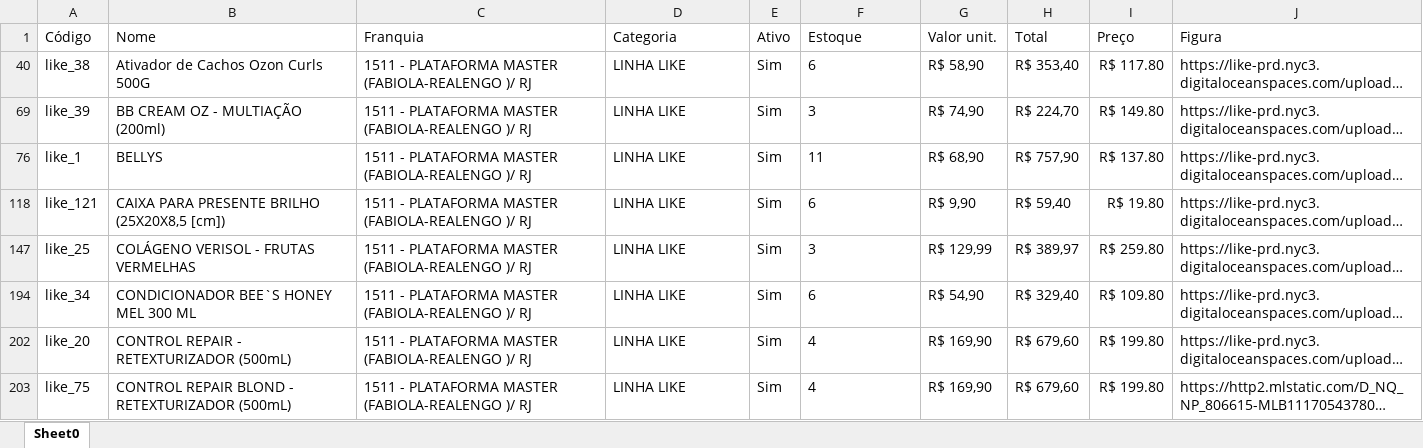
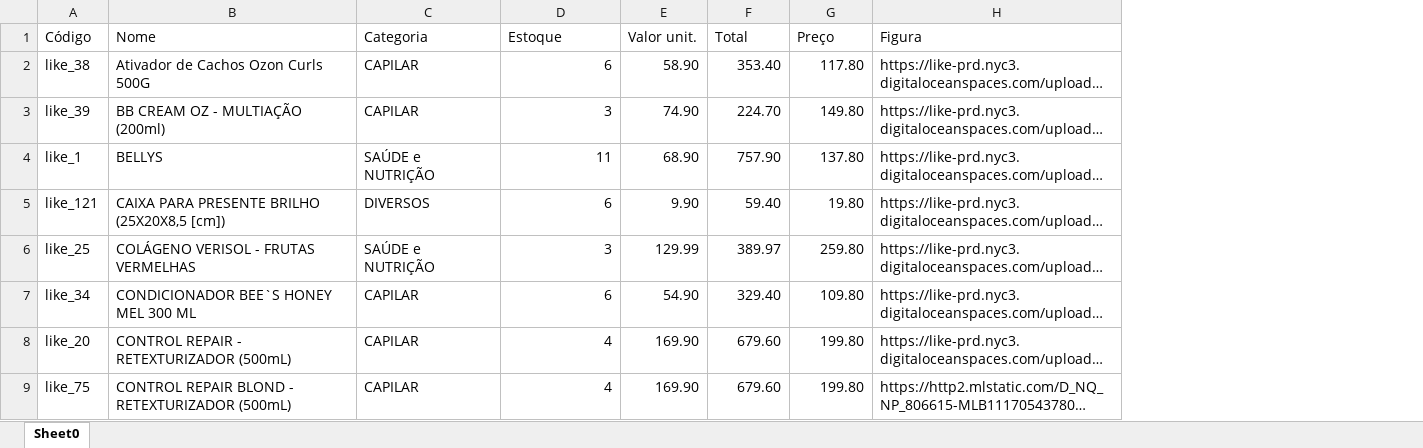
Before and after one commit to dxspimentel/AtlLikeRJ, an Excel workbook: Estoque.xlsx, sheet Sheet0, drawn as a sheet; only a part is shown; long unchanged cells end in …; values as stored, in another font and other column widths than the file's, no borders; table styles not drawn; removed rows and columns are numbered as before the commit, all else as after; the diff covers the shown part only; the diff names each change by its address in the sheet, - before the commit and + after, or states it on an @@ line.

Commit message:
Arquivo otimizado

```diff
--- a/Estoque.xlsx (sheet Sheet0)
+++ b/Estoque.xlsx (sheet Sheet0)
-column C (Franquia), rows 40-203: all 1511 - PLATAFORMA MASTER (FABIOLA-REALENGO )/ RJ
-column E (Ativo), rows 40-203: all Sim
-C2:C3 (Categoria): LINHA LIKE
+C2:C3 (Categoria): CAPILAR
-D2:D9 alignment: left
+D2:D9 alignment: right
-E2 (Valor unit.): R$ 58,90
+E2 (Valor unit.): 58.90
-F2 (Total): R$ 353,40
+F2 (Total): 353.40
-G2 (Preço): R$ 117.80
+G2 (Preço): 117.80
-E3 (Valor unit.): R$ 74,90
+E3 (Valor unit.): 74.90
-F3 (Total): R$ 224,70
+F3 (Total): 224.70
-G3 (Preço): R$ 149.80
+G3 (Preço): 149.80
-C4 (Categoria): LINHA LIKE
+C4 (Categoria): SAÚDE e NUTRIÇÃO
-E4 (Valor unit.): R$ 68,90
+E4 (Valor unit.): 68.90
-F4 (Total): R$ 757,90
+F4 (Total): 757.90
-G4 (Preço): R$ 137.80
+G4 (Preço): 137.80
-C5 (Categoria): LINHA LIKE
+C5 (Categoria): DIVERSOS
-E5 (Valor unit.): R$ 9,90
+E5 (Valor unit.): 9.90
-F5 (Total): R$ 59,40
+F5 (Total): 59.40
-G5 (Preço): R$ 19.80
+G5 (Preço): 19.80
-C6 (Categoria): LINHA LIKE
+C6 (Categoria): SAÚDE e NUTRIÇÃO
-E6 (Valor unit.): R$ 129,99
+E6 (Valor unit.): 129.99
-F6 (Total): R$ 389,97
+F6 (Total): 389.97
-G6 (Preço): R$ 259.80
+G6 (Preço): 259.80
-C7:C9 (Categoria): LINHA LIKE
+C7:C9 (Categoria): CAPILAR
-E7 (Valor unit.): R$ 54,90
+E7 (Valor unit.): 54.90
-F7 (Total): R$ 329,40
+F7 (Total): 329.40
-G7 (Preço): R$ 109.80
+G7 (Preço): 109.80
-E8:E9 (Valor unit.): R$ 169,90
+E8:E9 (Valor unit.): 169.90
-F8:F9 (Total): R$ 679,60
+F8:F9 (Total): 679.60
-G8:G9 (Preço): R$ 199.80
+G8:G9 (Preço): 199.80
```
Also changed, not shown: 224 edited cells and cell formats elsewhere in this sheet, hidden cells.
